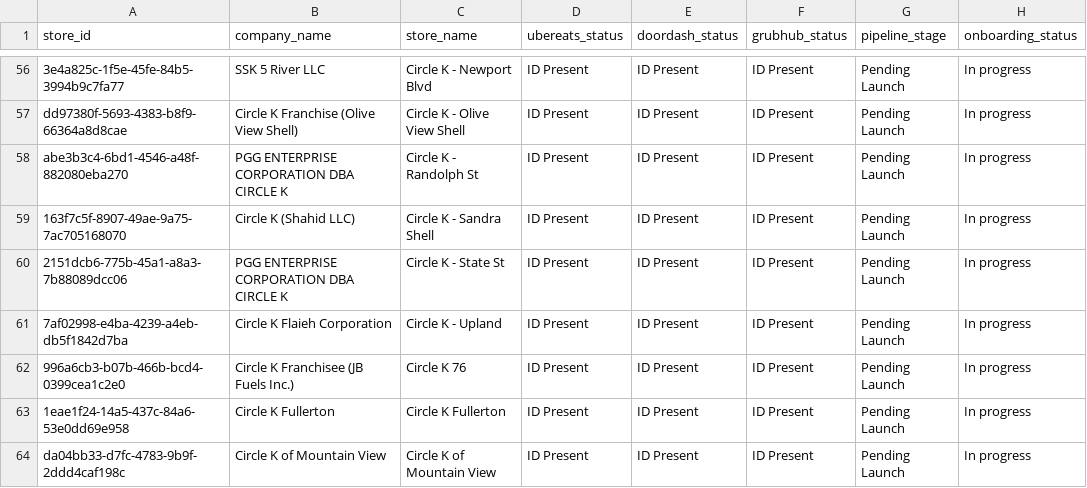
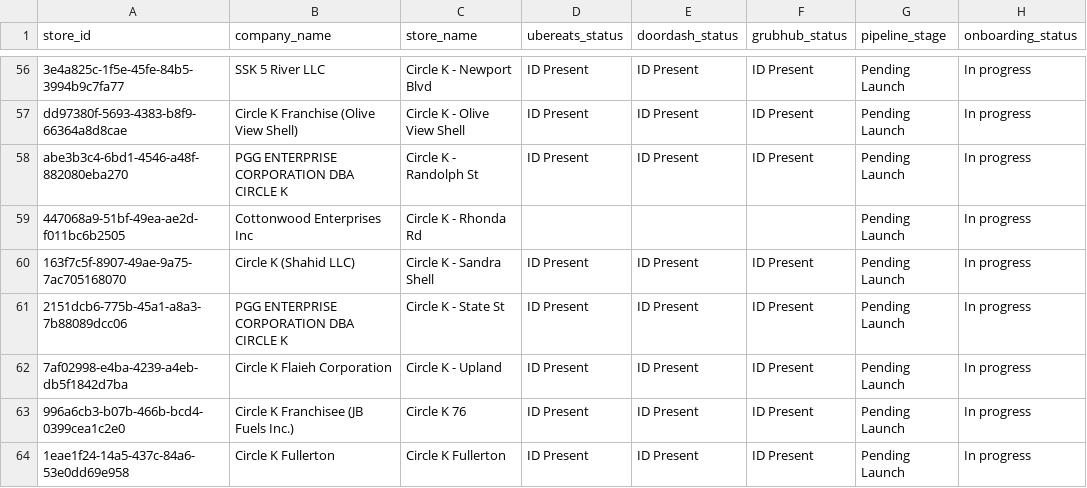
Before and after one commit to bradbishop1978/dsp-id-tracker, a CSV file: dsp_status_report.csv, drawn as a sheet; only a part is shown, gaps mark what is left out; the shorter side is filled out with more unchanged rows; the diff names each change by its address in the sheet, - before the commit and + after, or states it on an @@ line.

Commit message:
Update DSP ID report - 2025-09-10 16:01:30

```diff
--- a/dsp_status_report.csv
+++ b/dsp_status_report.csv
+row 59: 447068a9-51bf-49ea-ae2d-f011bc6b2505 | Cottonwood Enterprises Inc | Circle K - Rhonda Rd |  |  |  | Pending Launch | In progress
```
